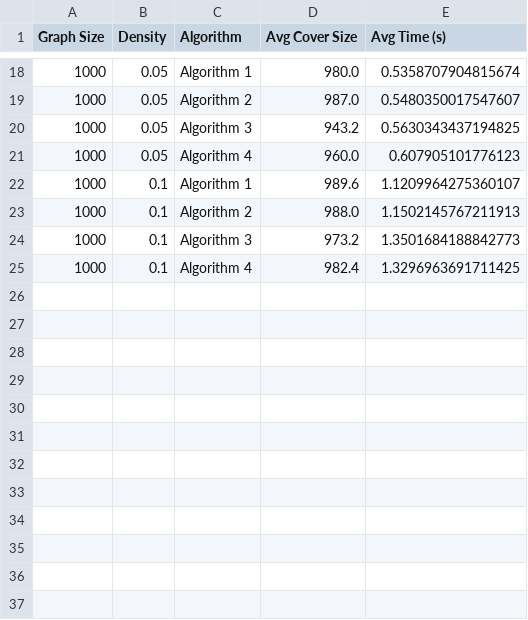
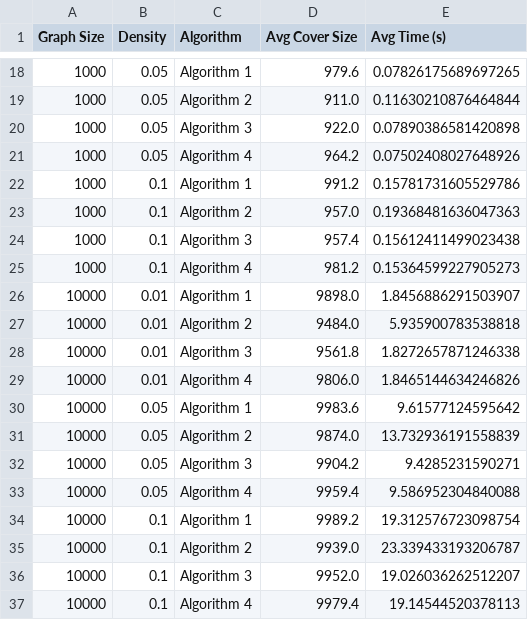
Before and after one commit to gamendez98/analisis-algoritmos, a CSV file: HW6/experiment_results.csv, drawn as a sheet; only a part is shown, gaps mark what is left out; the diff covers the shown part only.

```diff
--- a/HW6/experiment_results.csv
+++ b/HW6/experiment_results.csv
@@ -18,8 +18,20 @@ Graph Size,Density,Algorithm,Avg Cover Size,Avg Time (s)
-1000,0.05,Algorithm 1,980.0,0.5358707904815674
-1000,0.05,Algorithm 2,987.0,0.5480350017547607
-1000,0.05,Algorithm 3,943.2,0.5630343437194825
-1000,0.05,Algorithm 4,960.0,0.607905101776123
-1000,0.1,Algorithm 1,989.6,1.1209964275360107
-1000,0.1,Algorithm 2,988.0,1.1502145767211913
-1000,0.1,Algorithm 3,973.2,1.3501684188842773
-1000,0.1,Algorithm 4,982.4,1.3296963691711425
+1000,0.05,Algorithm 1,979.6,0.07826175689697265
+1000,0.05,Algorithm 2,911.0,0.11630210876464844
+1000,0.05,Algorithm 3,922.0,0.07890386581420898
+1000,0.05,Algorithm 4,964.2,0.07502408027648926
+1000,0.1,Algorithm 1,991.2,0.15781731605529786
+1000,0.1,Algorithm 2,957.0,0.19368481636047363
+1000,0.1,Algorithm 3,957.4,0.15612411499023438
+1000,0.1,Algorithm 4,981.2,0.15364599227905273
+10000,0.01,Algorithm 1,9898.0,1.8456886291503907
+10000,0.01,Algorithm 2,9484.0,5.935900783538818
+10000,0.01,Algorithm 3,9561.8,1.8272657871246338
+10000,0.01,Algorithm 4,9806.0,1.8465144634246826
+10000,0.05,Algorithm 1,9983.6,9.61577124595642
+10000,0.05,Algorithm 2,9874.0,13.732936191558839
+10000,0.05,Algorithm 3,9904.2,9.4285231590271
+10000,0.05,Algorithm 4,9959.4,9.586952304840088
+10000,0.1,Algorithm 1,9989.2,19.312576723098754
+10000,0.1,Algorithm 2,9939.0,23.339433193206787
+10000,0.1,Algorithm 3,9952.0,19.026036262512207
+10000,0.1,Algorithm 4,9979.4,19.14544520378113
```
Also changed, not shown: 31 edited cells elsewhere in this file, 1 other file.
